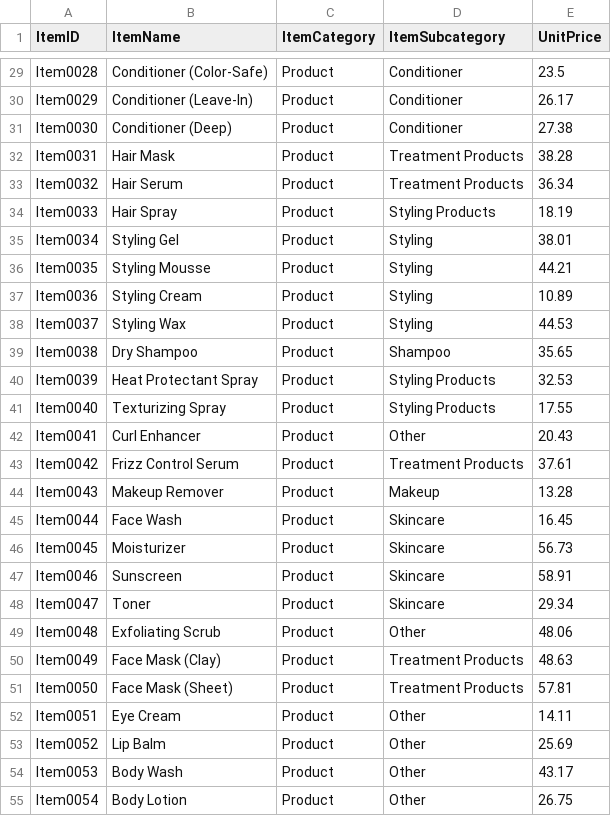
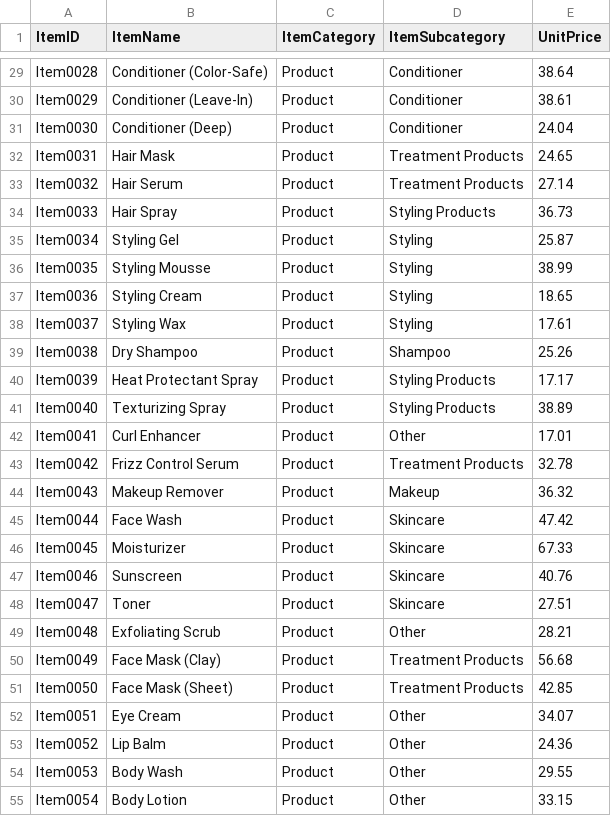
Before and after one commit to AsharFatmi/BookedByTakeHome, a CSV file: items.csv, drawn as a sheet; only a part is shown, gaps mark what is left out; the diff covers the shown part only; the diff names each change by its address in the sheet, - before the commit and + after, or states it on an @@ line.

```diff
--- a/items.csv
+++ b/items.csv
-E29 (UnitPrice): 23.5
+E29 (UnitPrice): 38.64
-E30 (UnitPrice): 26.17
+E30 (UnitPrice): 38.61
-E31 (UnitPrice): 27.38
+E31 (UnitPrice): 24.04
-E32 (UnitPrice): 38.28
+E32 (UnitPrice): 24.65
-E33 (UnitPrice): 36.34
+E33 (UnitPrice): 27.14
-E34 (UnitPrice): 18.19
+E34 (UnitPrice): 36.73
-E35 (UnitPrice): 38.01
+E35 (UnitPrice): 25.87
-E36 (UnitPrice): 44.21
+E36 (UnitPrice): 38.99
-E37 (UnitPrice): 10.89
+E37 (UnitPrice): 18.65
-E38 (UnitPrice): 44.53
+E38 (UnitPrice): 17.61
-E39 (UnitPrice): 35.65
+E39 (UnitPrice): 25.26
-E40 (UnitPrice): 32.53
+E40 (UnitPrice): 17.17
-E41 (UnitPrice): 17.55
+E41 (UnitPrice): 38.89
-E42 (UnitPrice): 20.43
+E42 (UnitPrice): 17.01
-E43 (UnitPrice): 37.61
+E43 (UnitPrice): 32.78
-E44 (UnitPrice): 13.28
+E44 (UnitPrice): 36.32
-E45 (UnitPrice): 16.45
+E45 (UnitPrice): 47.42
-E46 (UnitPrice): 56.73
+E46 (UnitPrice): 67.33
-E47 (UnitPrice): 58.91
+E47 (UnitPrice): 40.76
-E48 (UnitPrice): 29.34
+E48 (UnitPrice): 27.51
-E49 (UnitPrice): 48.06
+E49 (UnitPrice): 28.21
-E50 (UnitPrice): 48.63
+E50 (UnitPrice): 56.68
-E51 (UnitPrice): 57.81
+E51 (UnitPrice): 42.85
-E52 (UnitPrice): 14.11
+E52 (UnitPrice): 34.07
-E53 (UnitPrice): 25.69
+E53 (UnitPrice): 24.36
-E54 (UnitPrice): 43.17
+E54 (UnitPrice): 29.55
-E55 (UnitPrice): 26.75
+E55 (UnitPrice): 33.15
```
Also changed, not shown: 42 edited cells elsewhere in this file, customers.csv, purchases.csv, 27 other files.
